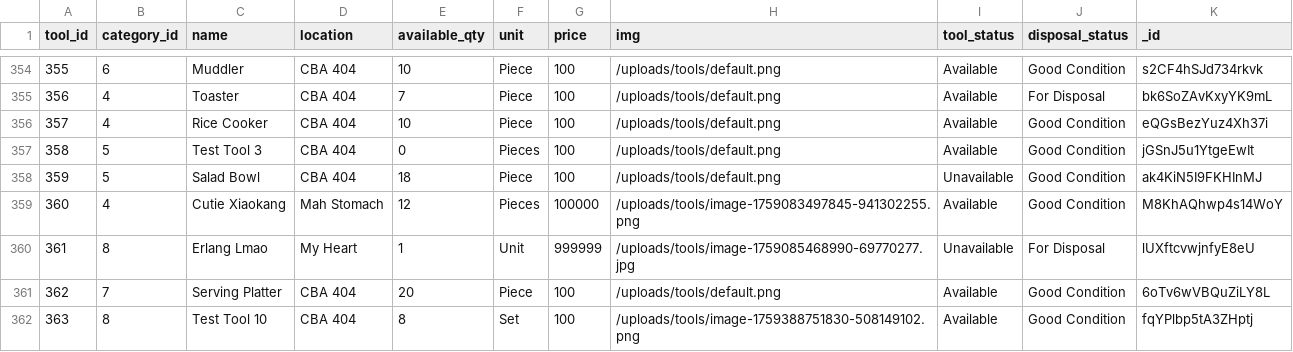
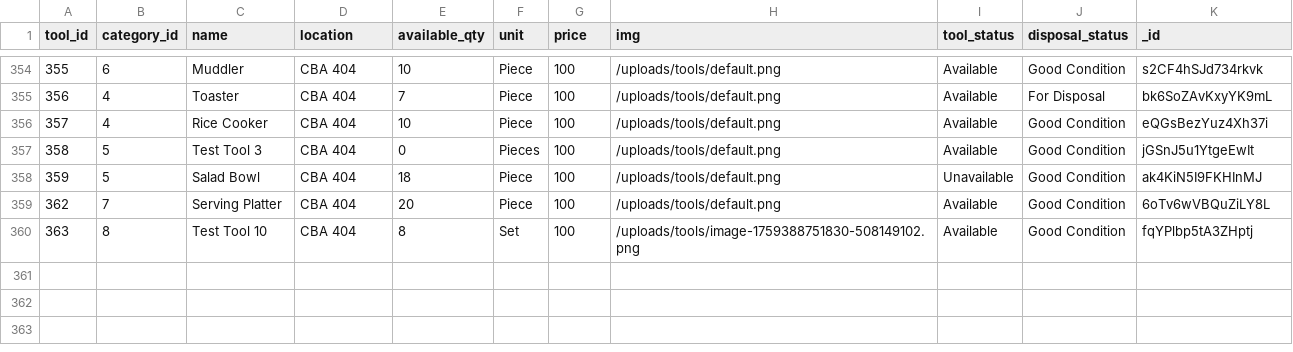
Before and after one commit to kang1Oh/hmbs_system, a CSV file: csv_files/tools.csv, drawn as a sheet; only a part is shown, gaps mark what is left out.

```diff
--- a/csv_files/tools.csv
+++ b/csv_files/tools.csv
@@ -358,4 +358,2 @@
 "359",5,"Salad Bowl","CBA 404",18,"Piece",100,"/uploads/tools/default.png","Unavailable","Good Condition","ak4KiN5I9FKHInMJ"
-"360",4,"Cutie Xiaokang","Mah Stomach",12,"Pieces",100000,"/uploads/tools/image-1759083497845-941302255.png","Available","Good Condition","M8KhAQhwp4s14WoY"
-"361",8,"Erlang Lmao","My Heart",1,"Unit",999999,"/uploads/tools/image-1759085468990-69770277.jpg","Unavailable","For Disposal","lUXftcvwjnfyE8eU"
 "362",7,"Serving Platter","CBA 404",20,"Piece",100,"/uploads/tools/default.png","Available","Good Condition","6oTv6wVBQuZiLY8L"
```
Also changed, not shown: csv_files/approvals.csv, csv_files/borrow_items.csv, 20 other files.
